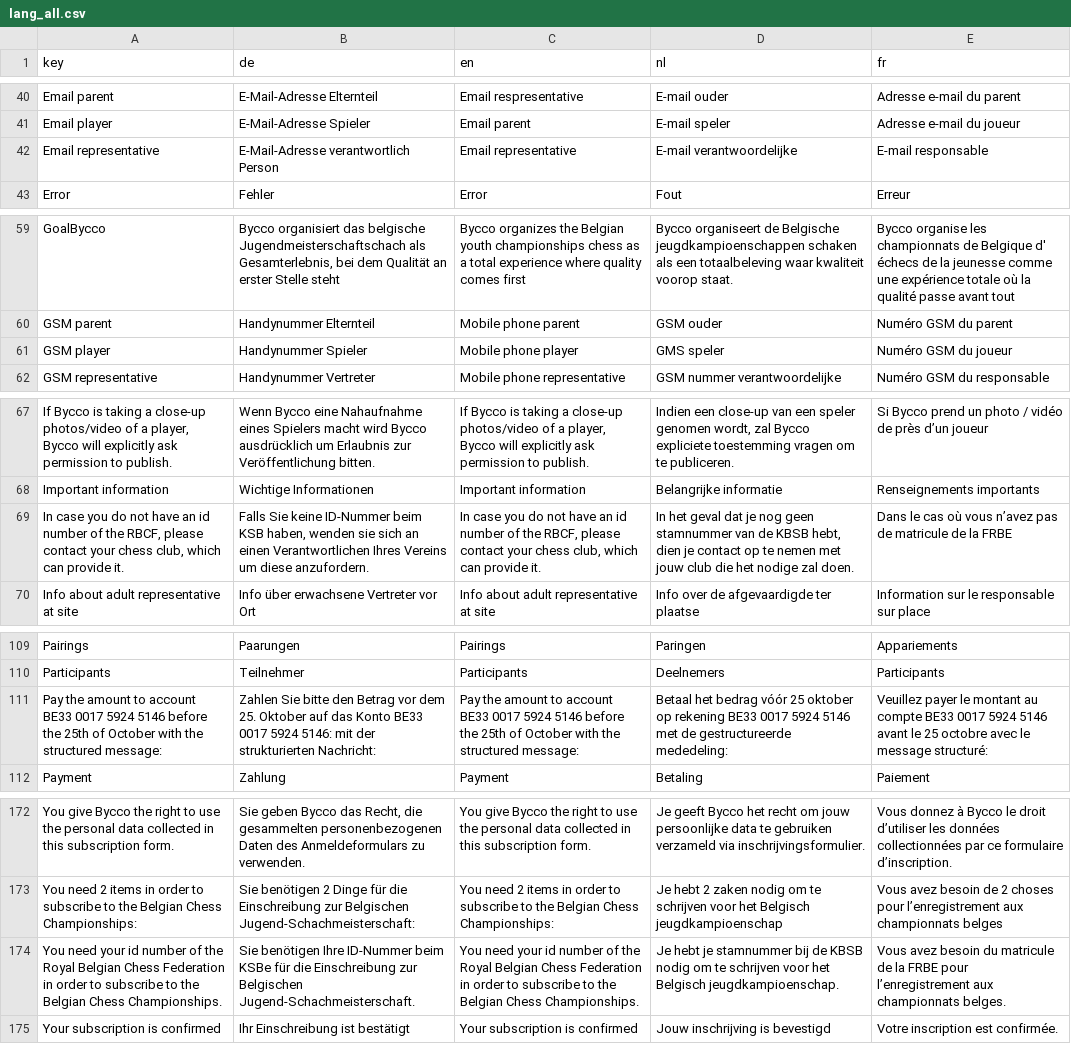
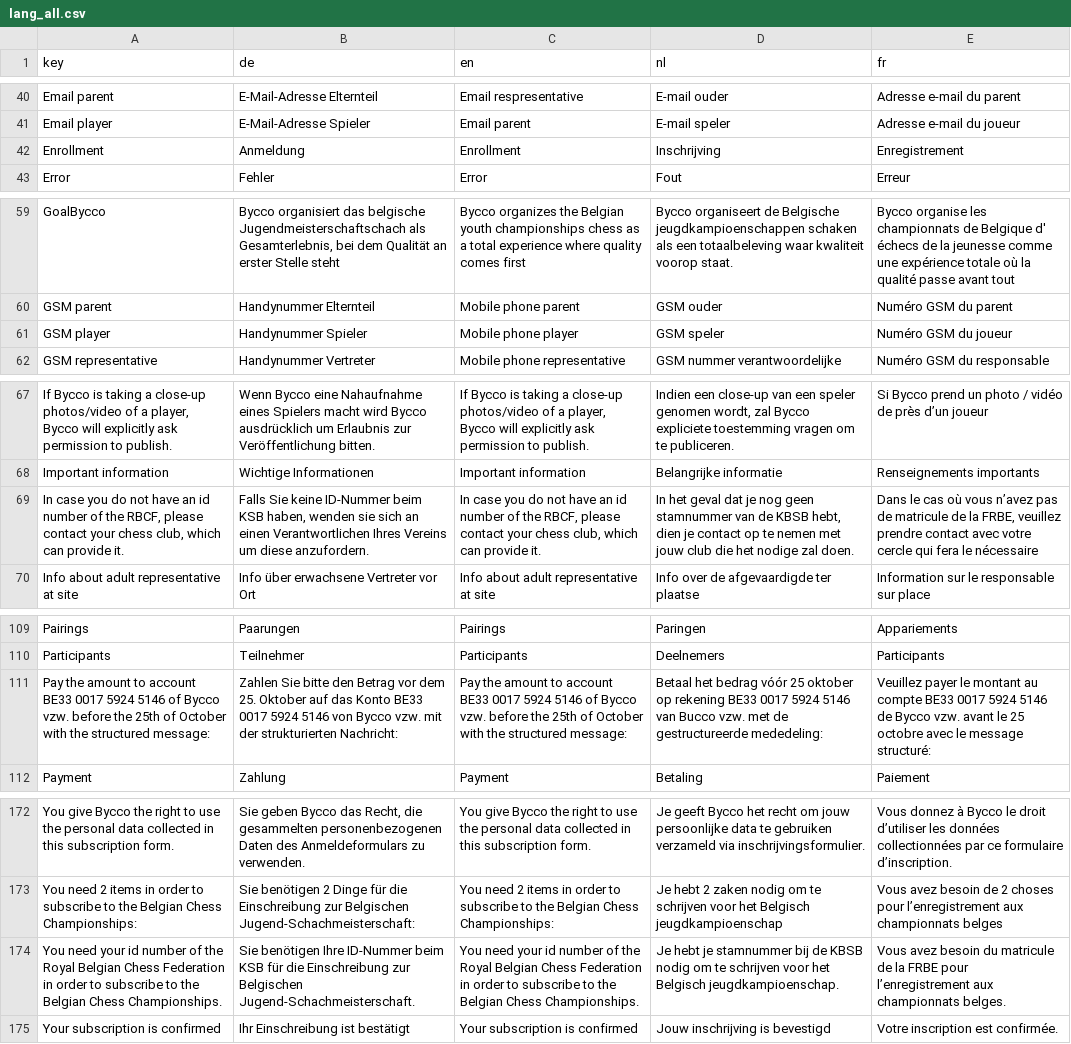
Before and after one commit to cropr/bycco, a CSV file: backend/bycco/scripts/lang_all.csv, drawn as a sheet; only a part is shown, gaps mark what is left out; removed rows and columns are numbered as before the commit, all else as after; the diff names each change by its address in the sheet, - before the commit and + after, or states it on an @@ line.

Commit message:
update enrollment

```diff
--- a/backend/bycco/scripts/lang_all.csv
+++ b/backend/bycco/scripts/lang_all.csv
-row 42: Email representative | E-Mail-Adresse verantwortlich Person | Email representative | E-mail verantwoordelijke | E-mail responsable
+row 42: Enrollment | Anmeldung | Enrollment | Inschrijving | Enregistrement
-D61 (nl): GMS speler
+D61 (nl): GSM speler
-E69 (fr): …de la FRBE
+E69 (fr): …de la FRBE, veuillez prendre contact avec votre cercle qui fera le nécessaire
-A111 (key): …5924 5146 before the…
+A111 (key): …5924 5146 of Bycco vzw. before the…
-B111 (de): …0017 5924 5146: mit der…
+B111 (de): …0017 5924 5146 von Bycco vzw. mit der…
-C111 (en): …5924 5146 before the…
+C111 (en): …5924 5146 of Bycco vzw. before the…
-D111 (nl): …5924 5146 met de…
+D111 (nl): …5924 5146 van Bucco vzw. met de…
-E111 (fr): …5924 5146 avant le…
+E111 (fr): …5924 5146 de Bycco vzw. avant le…
-B174 (de): …ID-Nummer beim KSBe für die…
+B174 (de): …ID-Nummer beim KSB für die…
```
Also changed, not shown: 8 other files.
